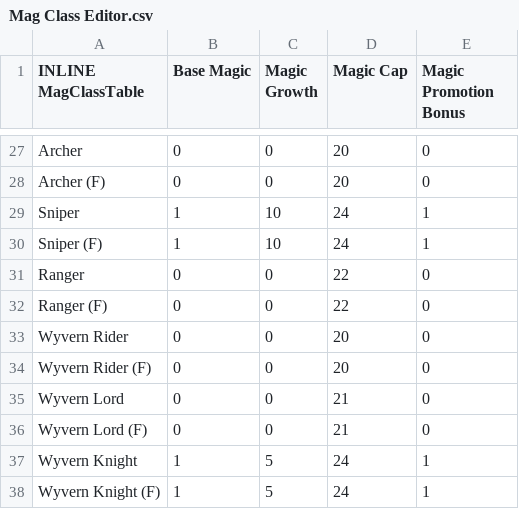
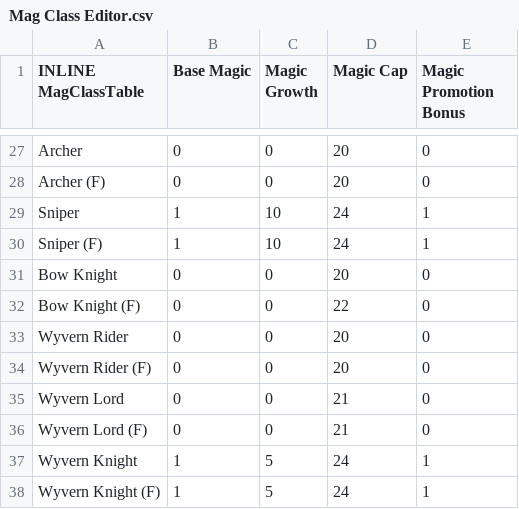
Before and after one commit to masterofcontroversy/FE8U-Defiled-Legacy, a CSV file: Tables/FE8 Nightmare modules/Magic/Mag Class Editor.csv, drawn as a sheet; only a part is shown, gaps mark what is left out.

Commit message:
Edited classes, characters, chapter music, palettes, and added promotion tables

```diff
--- a/Tables/FE8 Nightmare modules/Magic/Mag Class Editor.csv
+++ b/Tables/FE8 Nightmare modules/Magic/Mag Class Editor.csv
@@ -30,4 +30,4 @@ Sniper,1,10,24,1
 Sniper (F),1,10,24,1
-Ranger,0,0,22,0
-Ranger (F),0,0,22,0
+Bow Knight,0,0,20,0
+Bow Knight (F),0,0,22,0
 Wyvern Rider,0,0,20,0
```
Also changed, not shown: Tables/FE8 Nightmare modules/Chapter data editor/Chapter Data Editor.csv, Tables/FE8 Nightmare modules/Class & Character editors/FE8 Character Editor.csv, 9 other files.
